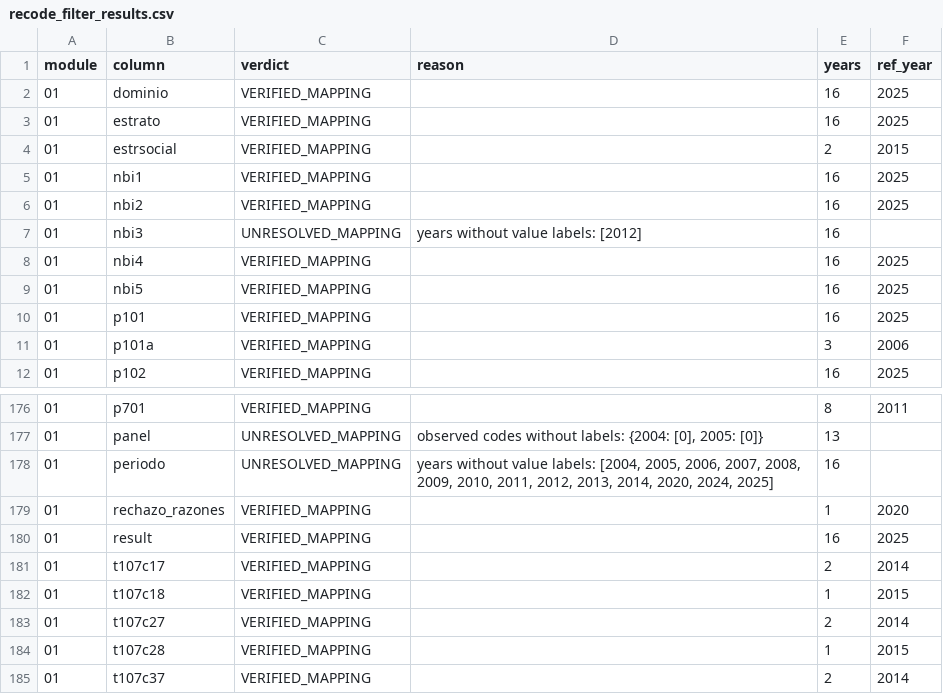
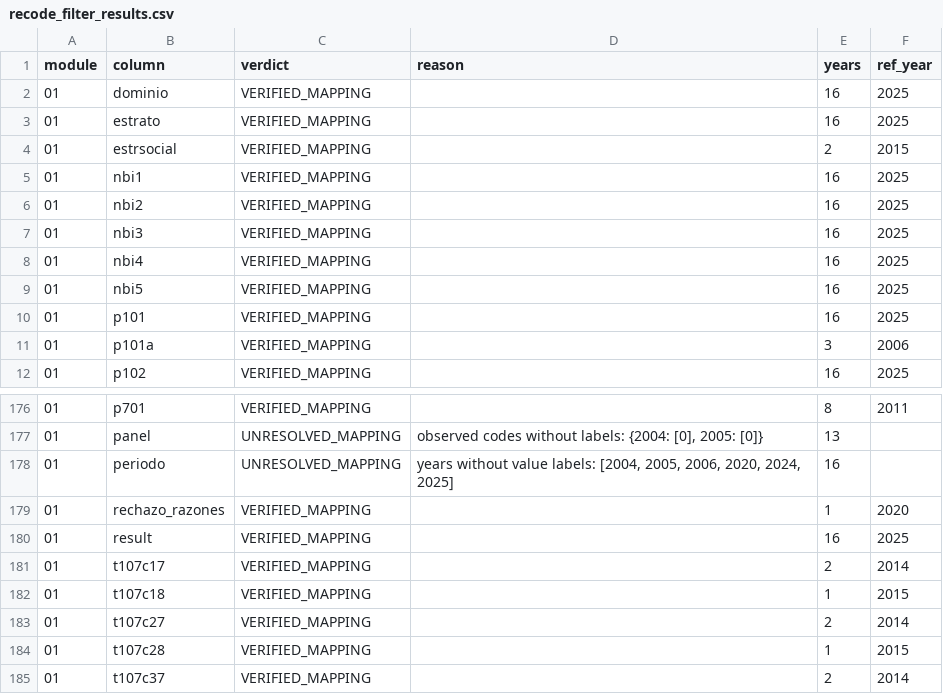
Before and after one commit to cesarchavezp29/perudata, a CSV file: scripts/recode_filter_results.csv, drawn as a sheet; only a part is shown, gaps mark what is left out.

```diff
--- a/scripts/recode_filter_results.csv
+++ b/scripts/recode_filter_results.csv
@@ -6,3 +6,3 @@ module,column,verdict,reason,years,ref_year
 01,nbi2,VERIFIED_MAPPING,,16,2025
-01,nbi3,UNRESOLVED_MAPPING,years without value labels: [2012],16,
+01,nbi3,VERIFIED_MAPPING,,16,2025
 01,nbi4,VERIFIED_MAPPING,,16,2025
@@ -177,3 +177,3 @@ module,column,verdict,reason,years,ref_year
 01,panel,UNRESOLVED_MAPPING,"observed codes without labels: {2004: [0], 2005: [0]}",13,
-01,periodo,UNRESOLVED_MAPPING,"years without value labels: [2004, 2005, 2006, 2007, 2008, 2009, 2010, 2011, 2012, 2013, 2014, 2020, 2024, 2025]",16,
+01,periodo,UNRESOLVED_MAPPING,"years without value labels: [2004, 2005, 2006, 2020, 2024, 2025]",16,
 01,rechazo_razones,VERIFIED_MAPPING,,1,2020
```
Also changed, not shown: 23 other files.
